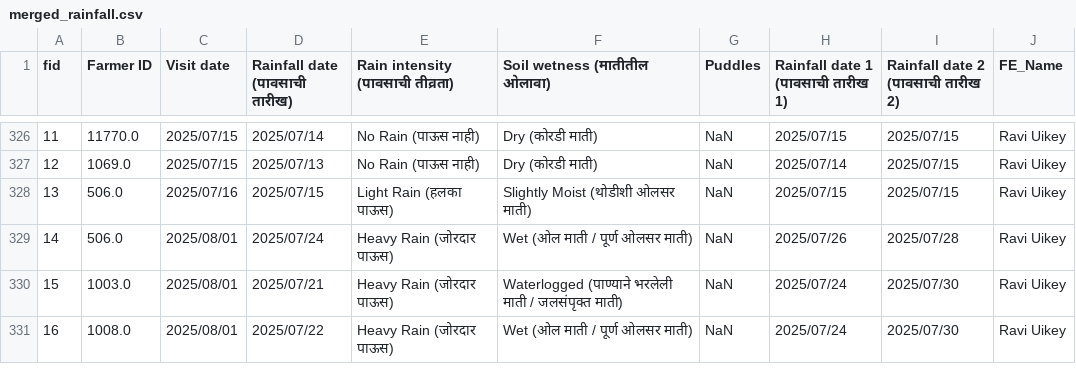
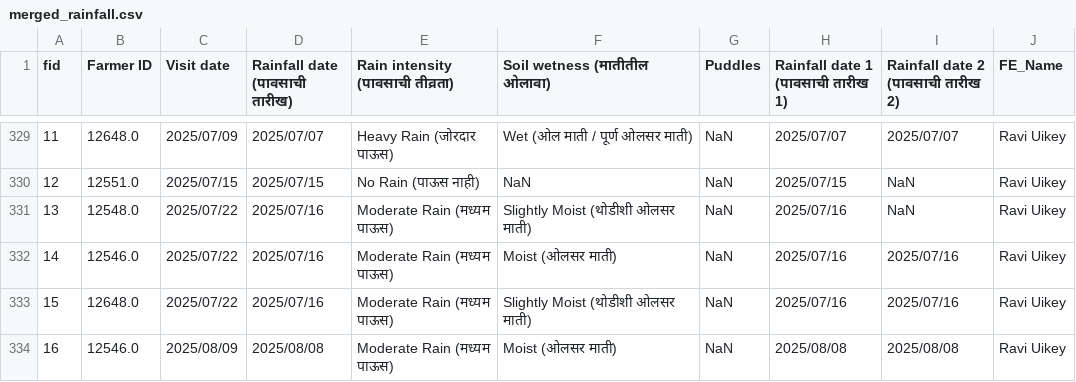
Before and after one commit to karanmaterra/Qfield_Dashboard, a CSV file: data/merged_rainfall.csv, drawn as a sheet; only a part is shown, gaps mark what is left out; the diff covers the shown part only.

```diff
--- a/data/merged_rainfall.csv
+++ b/data/merged_rainfall.csv
@@ -326,6 +329,6 @@ fid,Farmer ID,Visit date,Rainfall date (पावसाची तारीख),R
-11,11770.0,2025/07/15,2025/07/14,No Rain (पाऊस नाही),Dry (कोरडी माती),NaN,2025/07/15,2025/07/15,Ravi Uikey
-12,1069.0,2025/07/15,2025/07/13,No Rain (पाऊस नाही),Dry (कोरडी माती),NaN,2025/07/14,2025/07/15,Ravi Uikey
-13,506.0,2025/07/16,2025/07/15,Light Rain (हलका पाऊस),Slightly Moist (थोडीशी ओलसर माती),NaN,2025/07/15,2025/07/15,Ravi Uikey
-14,506.0,2025/08/01,2025/07/24,Heavy Rain (जोरदार पाऊस),Wet (ओल माती / पूर्ण ओलसर माती),NaN,2025/07/26,2025/07/28,Ravi Uikey
-15,1003.0,2025/08/01,2025/07/21,Heavy Rain (जोरदार पाऊस),Waterlogged (पाण्याने भरलेली माती / जलसंपृक्त माती),NaN,2025/07/24,2025/07/30,Ravi Uikey
-16,1008.0,2025/08/01,2025/07/22,Heavy Rain (जोरदार पाऊस),Wet (ओल माती / पूर्ण ओलसर माती),NaN,2025/07/24,2025/07/30,Ravi Uikey
+11,12648.0,2025/07/09,2025/07/07,Heavy Rain (जोरदार पाऊस),Wet (ओल माती / पूर्ण ओलसर माती),NaN,2025/07/07,2025/07/07,Ravi Uikey
+12,12551.0,2025/07/15,2025/07/15,No Rain (पाऊस नाही),NaN,NaN,2025/07/15,NaN,Ravi Uikey
+13,12548.0,2025/07/22,2025/07/16,Moderate Rain (मध्यम पाऊस),Slightly Moist (थोडीशी ओलसर माती),NaN,2025/07/16,NaN,Ravi Uikey
+14,12546.0,2025/07/22,2025/07/16,Moderate Rain (मध्यम पाऊस),Moist (ओलसर माती),NaN,2025/07/16,2025/07/16,Ravi Uikey
+15,12648.0,2025/07/22,2025/07/16,Moderate Rain (मध्यम पाऊस),Slightly Moist (थोडीशी ओलसर माती),NaN,2025/07/16,2025/07/16,Ravi Uikey
+16,12546.0,2025/08/09,2025/08/08,Moderate Rain (मध्यम पाऊस),Moist (ओलसर माती),NaN,2025/08/08,2025/08/08,Ravi Uikey
```
Also changed, not shown: 3 added rows and 105 edited cells elsewhere in this file, data/merged_fieldvisit.csv, data/merged_observation.csv, 1 other file.
